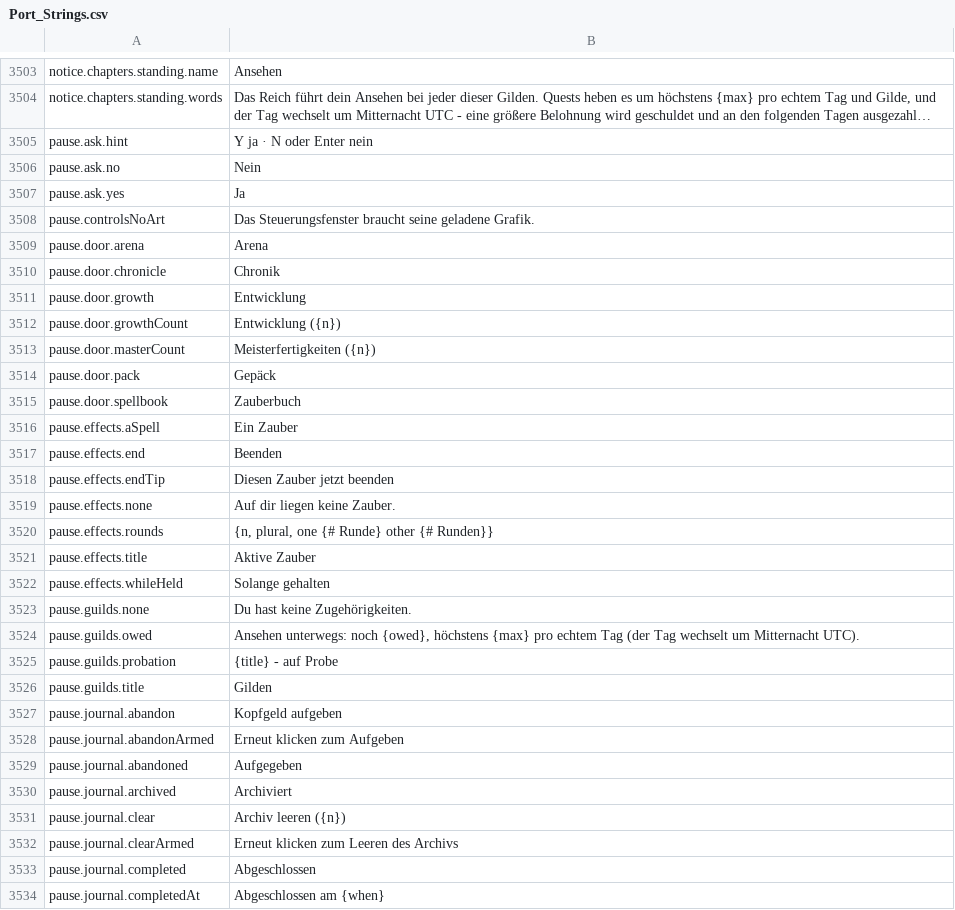
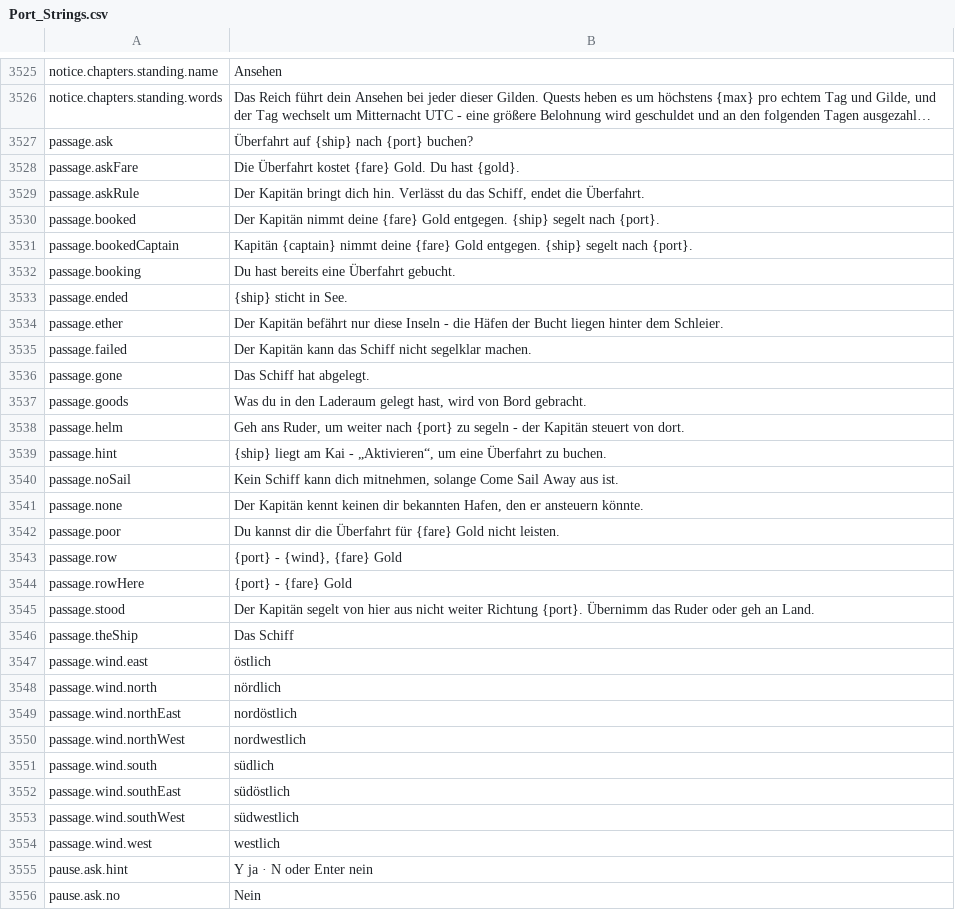
Before and after one commit to Betawolf1213/daggerfall-js-source-voice, a CSV file: locales/de/Port_Strings.csv, drawn as a sheet; only a part is shown, gaps mark what is left out; the shorter side is filled out with more unchanged rows; long unchanged cells end in …; the diff covers the shown part only; the diff names each change by its address in the sheet, - before the commit and + after, or states it on an @@ line.

```diff
--- a/locales/de/Port_Strings.csv
+++ b/locales/de/Port_Strings.csv
+row 3527: passage.ask | Überfahrt auf {ship} nach {port} buchen?
+row 3528: passage.askFare | Die Überfahrt kostet {fare} Gold. Du hast {gold}.
+row 3529: passage.askRule | Der Kapitän bringt dich hin. Verlässt du das Schiff, endet die Überfahrt.
+row 3530: passage.booked | Der Kapitän nimmt deine {fare} Gold entgegen. {ship} segelt nach {port}.
+row 3531: passage.bookedCaptain | Kapitän {captain} nimmt deine {fare} Gold entgegen. {ship} segelt nach {port}.
+row 3532: passage.booking | Du hast bereits eine Überfahrt gebucht.
+row 3533: passage.ended | {ship} sticht in See.
+row 3534: passage.ether | Der Kapitän befährt nur diese Inseln - die Häfen der Bucht liegen hinter dem Schleier.
+row 3535: passage.failed | Der Kapitän kann das Schiff nicht segelklar machen.
+row 3536: passage.gone | Das Schiff hat abgelegt.
+row 3537: passage.goods | Was du in den Laderaum gelegt hast, wird von Bord gebracht.
+row 3538: passage.helm | Geh ans Ruder, um weiter nach {port} zu segeln - der Kapitän steuert von dort.
+row 3539: passage.hint | {ship} liegt am Kai - „Aktivieren“, um eine Überfahrt zu buchen.
+row 3540: passage.noSail | Kein Schiff kann dich mitnehmen, solange Come Sail Away aus ist.
+row 3541: passage.none | Der Kapitän kennt keinen dir bekannten Hafen, den er ansteuern könnte.
+row 3542: passage.poor | Du kannst dir die Überfahrt für {fare} Gold nicht leisten.
+row 3543: passage.row | {port} - {wind}, {fare} Gold
+row 3544: passage.rowHere | {port} - {fare} Gold
+row 3545: passage.stood | Der Kapitän segelt von hier aus nicht weiter Richtung {port}. Übernimm das Ruder oder geh an Land.
+row 3546: passage.theShip | Das Schiff
+row 3547: passage.wind.east | östlich
+row 3548: passage.wind.north | nördlich
+row 3549: passage.wind.northEast | nordöstlich
+row 3550: passage.wind.northWest | nordwestlich
+row 3551: passage.wind.south | südlich
+row 3552: passage.wind.southEast | südöstlich
+row 3553: passage.wind.southWest | südwestlich
+row 3554: passage.wind.west | westlich
```
Also changed, not shown: 22 added rows elsewhere in this file, locales/da/Port_Strings.csv, locales/nb/Port_Strings.csv, 5 other files.
